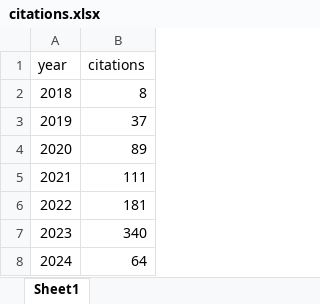
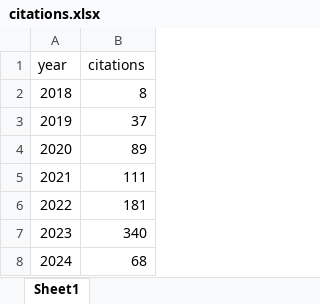
Before and after one commit to bougioukas/mypage, an Excel workbook: data/citations.xlsx, sheet Sheet1, drawn as a sheet; values as stored, in another font and other column widths than the file's, no borders; the diff names each change by its address in the sheet, - before the commit and + after, or states it on an @@ line.

```diff
--- a/data/citations.xlsx (sheet Sheet1)
+++ b/data/citations.xlsx (sheet Sheet1)
-B8 (citations): 64
+B8 (citations): 68
```
Also changed, not shown: 1 other file.
